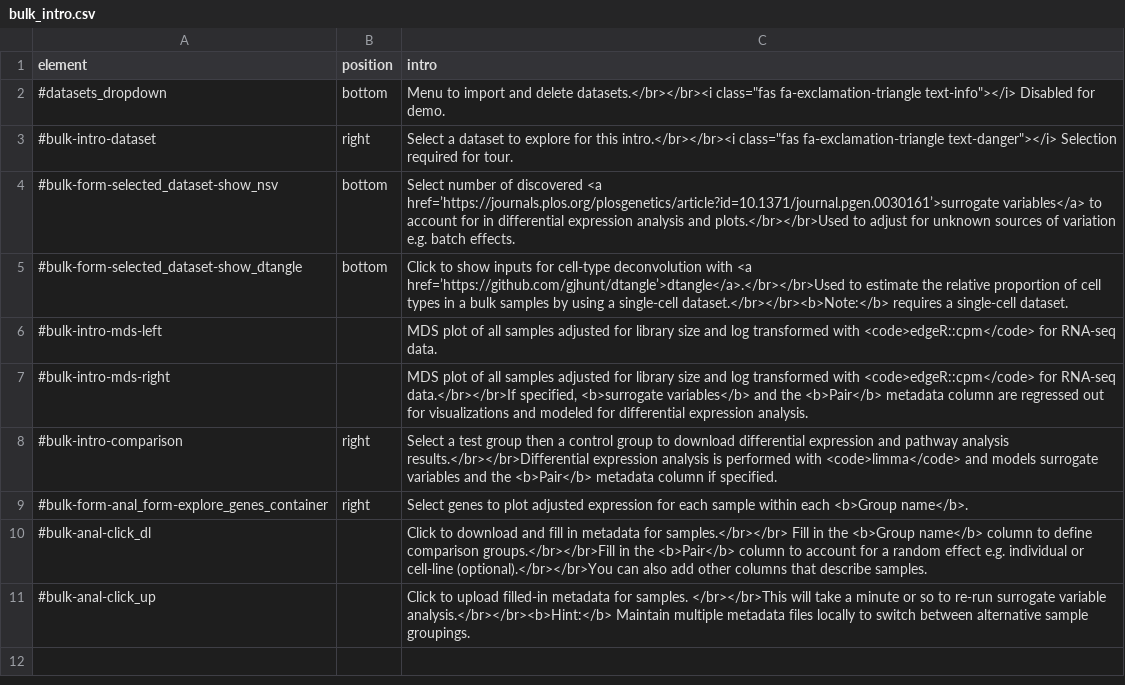
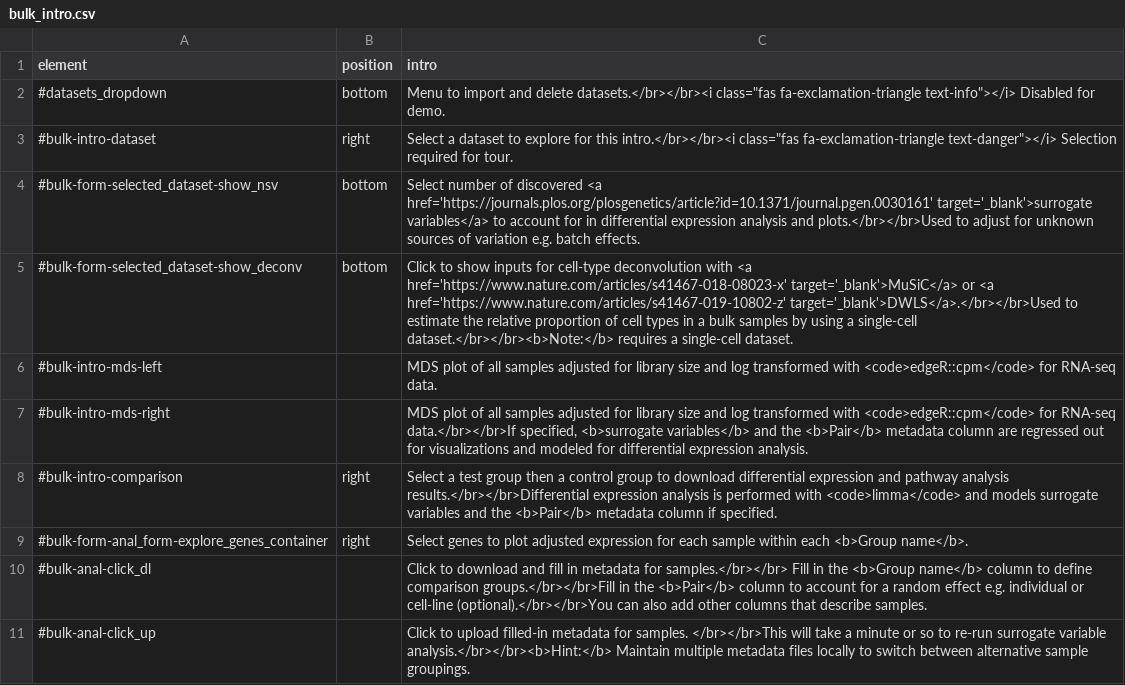
Before and after one commit to hms-dbmi/dseqr, a CSV file: inst/app/www/bulk_intro.csv, drawn as a sheet.

```diff
--- a/inst/app/www/bulk_intro.csv
+++ b/inst/app/www/bulk_intro.csv
@@ -3,4 +3,4 @@ element,position,intro
 #bulk-intro-dataset,right,"Select a dataset to explore for this intro.</br></br><i class=""fas fa-exclamation-triangle text-danger""></i> Selection required for tour."
-#bulk-form-selected_dataset-show_nsv,bottom,Select number of discovered <a href=’https://journals.plos.org/plosgenetics/article?id=10.1371/journal.pgen.0030161’>surrogate variables</a> to account for in differential expression analysis and plots.</br></br>Used to adjust for unknown sources of variation e.g. batch effects.
-#bulk-form-selected_dataset-show_dtangle,bottom,Click to show inputs for cell-type deconvolution with <a href=’https://github.com/gjhunt/dtangle’>dtangle</a>.</br></br>Used to estimate the relative proportion of cell types in a bulk samples by using a single-cell dataset.</br></br><b>Note:</b> requires a single-cell dataset.
+#bulk-form-selected_dataset-show_nsv,bottom,Select number of discovered <a href='https://journals.plos.org/plosgenetics/article?id=10.1371/journal.pgen.0030161' target='_blank'>surrogate variables</a> to account for in differential expression analysis and plots.</br></br>Used to adjust for unknown sources of variation e.g. batch effects.
+#bulk-form-selected_dataset-show_deconv,bottom,Click to show inputs for cell-type deconvolution with <a href='https://www.nature.com/articles/s41467-018-08023-x' target='_blank'>MuSiC</a> or <a href='https://www.nature.com/articles/s41467-019-10802-z' target='_blank'>DWLS</a>.</br></br>Used to estimate the relative proportion of cell types in a bulk samples by using a single-cell dataset.</br></br><b>Note:</b> requires a single-cell dataset.
 #bulk-intro-mds-left,,MDS plot of all samples adjusted for library size and log transformed with <code>edgeR::cpm</code> for RNA-seq data.
```
Also changed, not shown: inst/app/www/drugs_intro.csv, 1 other file.
